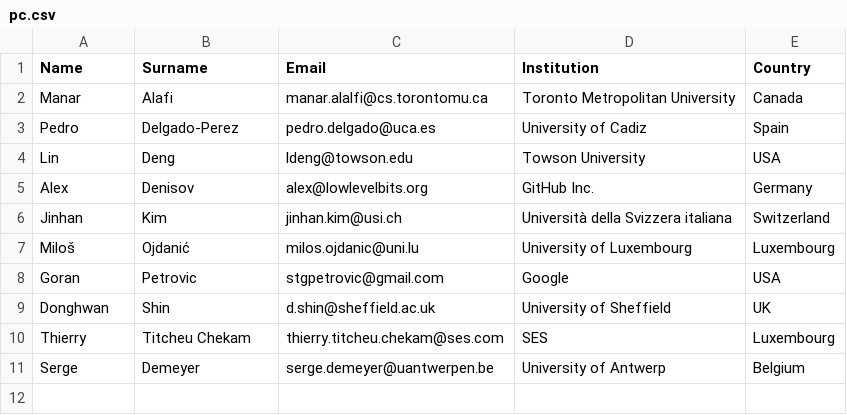
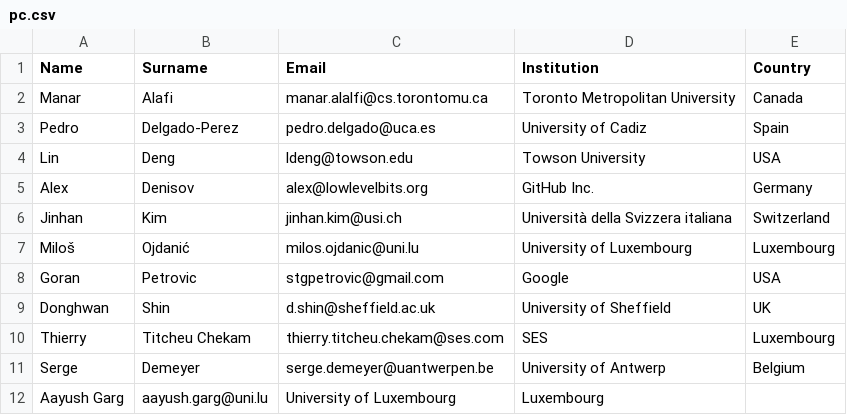
Before and after one commit to mutation-workshop/2024, a CSV file: _data/pc.csv, drawn as a sheet; the diff names each change by its address in the sheet, - before the commit and + after, or states it on an @@ line.

Commit message:
PC updated

```diff
--- a/_data/pc.csv
+++ b/_data/pc.csv
+row 12: Aayush Garg | aayush.garg@uni.lu | University of Luxembourg | Luxembourg
```
